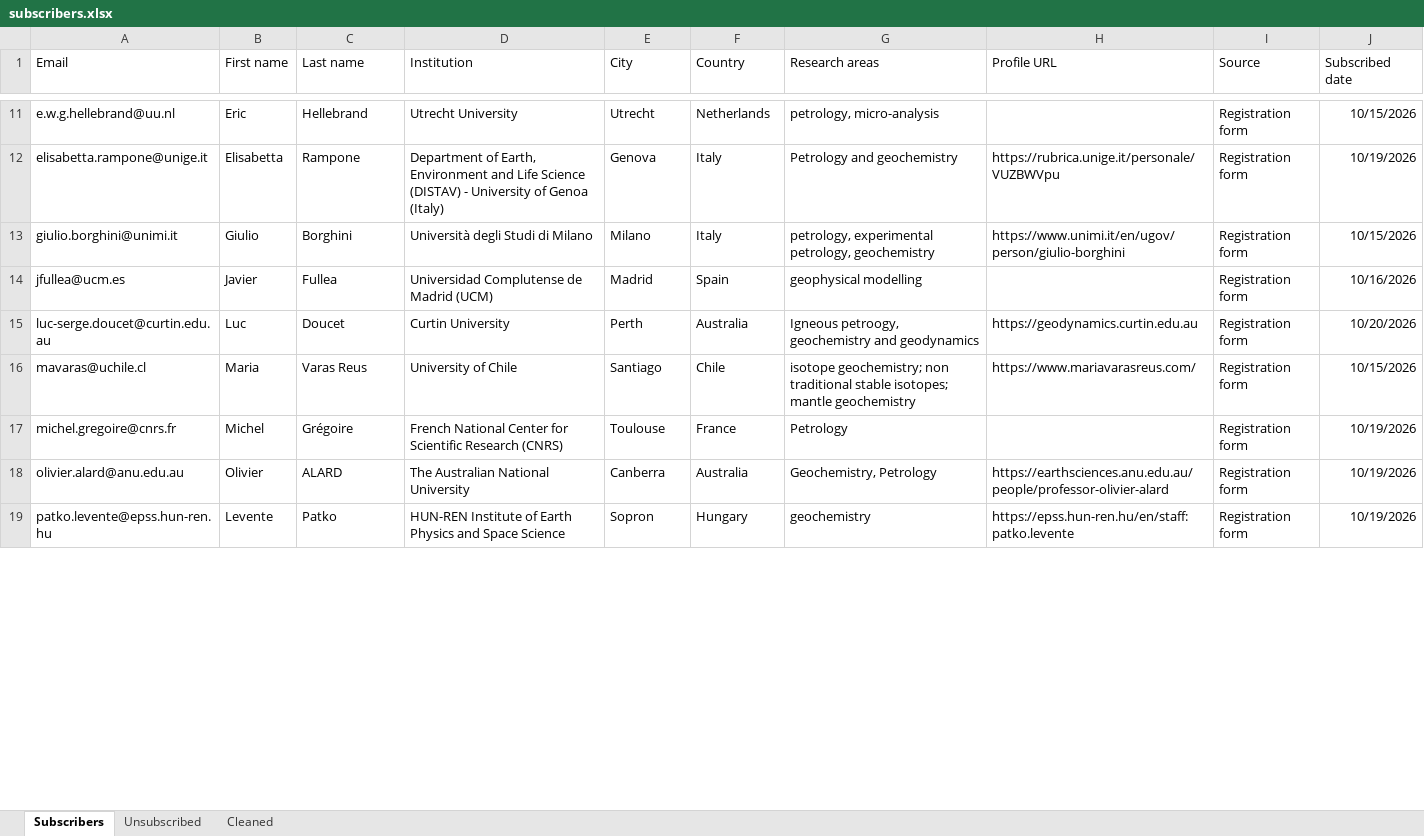
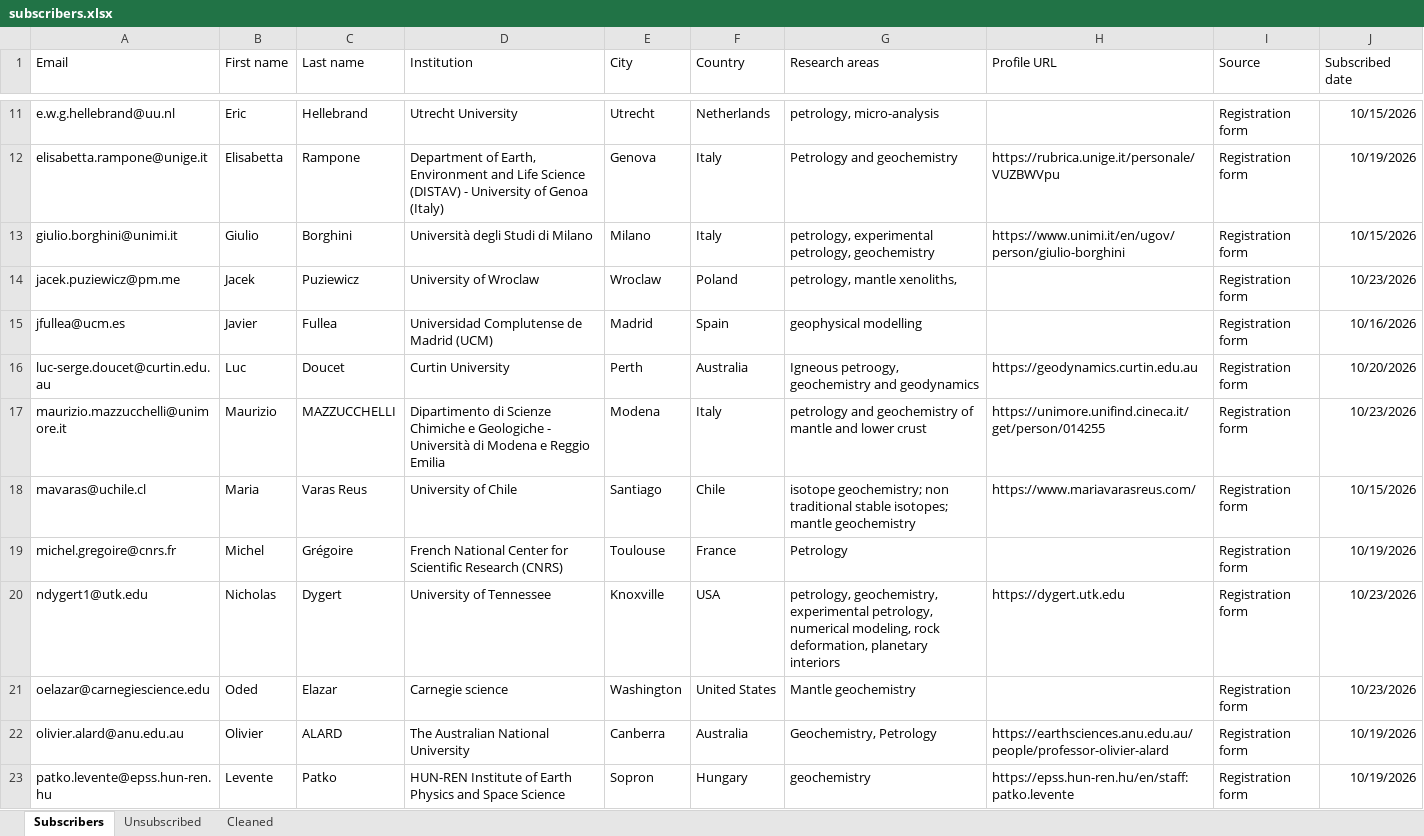
Before and after one commit to themantlenetwork/themantlenetwork.github.io, an Excel workbook: _data/subscribers.xlsx, sheet Subscribers, drawn as a sheet; only a part is shown, gaps mark what is left out; values as stored, in another font and other column widths than the file's, no borders; the diff covers the shown part only; the diff names each change by its address in the sheet, - before the commit and + after, or states it on an @@ line.

Commit message:
updated handling of scientific committee subscribers

```diff
--- a/_data/subscribers.xlsx (sheet Subscribers)
+++ b/_data/subscribers.xlsx (sheet Subscribers)
+row 14: jacek.puziewicz@pm.me | Jacek | Puziewicz | University of Wroclaw | Wroclaw | Poland | petrology, mantle xenoliths, |  | Registration form | 10/23/2026
+row 17: maurizio.mazzucchelli@unimore.it | Maurizio | MAZZUCCHELLI | Dipartimento di Scienze Chimiche e Geologiche - Università di Modena e Reggio Emilia | Modena | Italy | petrology and geochemistry of mantle and lower crust | https://unimore.unifind.cineca.it/get/person/014255 | Registration form | 10/23/2026
+row 20: ndygert1@utk.edu | Nicholas | Dygert | University of Tennessee | Knoxville | USA | petrology, geochemistry, experimental petrology, numerical modeling, rock deformation, planetary interiors | https://dygert.utk.edu | Registration form | 10/23/2026
+row 21: oelazar@carnegiescience.edu | Oded | Elazar | Carnegie science | Washington | United States | Mantle geochemistry |  | Registration form | 10/23/2026
```
Also changed, not shown: 2 added rows and 2 edited cells elsewhere in this sheet, 9 other files.
